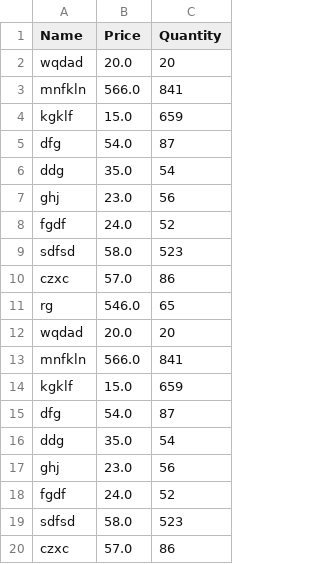
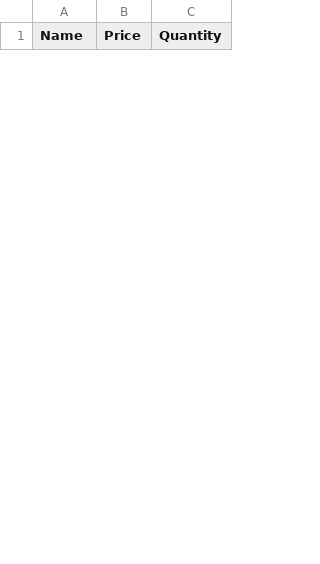
Before and after one commit to hoso092/Inventory-Tracking-System-, a CSV file: Inventory.csv, drawn as a sheet; only a part is shown; the diff covers the shown part only.

Commit message:
second  commit last change in project still problem of show inventory and add inventoryexcel sheet updated

```diff
--- a/Inventory.csv
+++ b/Inventory.csv
@@ -1,20 +1 @@
 Name,Price,Quantity
-wqdad,20.0,20
-mnfkln,566.0,841
-kgklf,15.0,659
-dfg,54.0,87
-ddg,35.0,54
-ghj,23.0,56
-fgdf,24.0,52
-sdfsd,58.0,523
-czxc,57.0,86
-rg,546.0,65
-wqdad,20.0,20
-mnfkln,566.0,841
-kgklf,15.0,659
-dfg,54.0,87
-ddg,35.0,54
-ghj,23.0,56
-fgdf,24.0,52
-sdfsd,58.0,523
-czxc,57.0,86
```
Also changed, not shown: 10 added rows and 6 removed rows elsewhere in this file, 1 other file.
